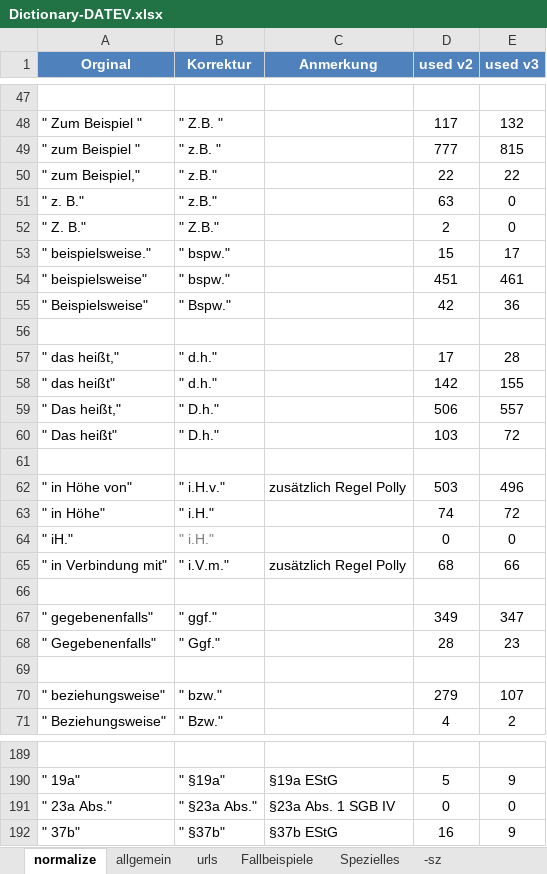
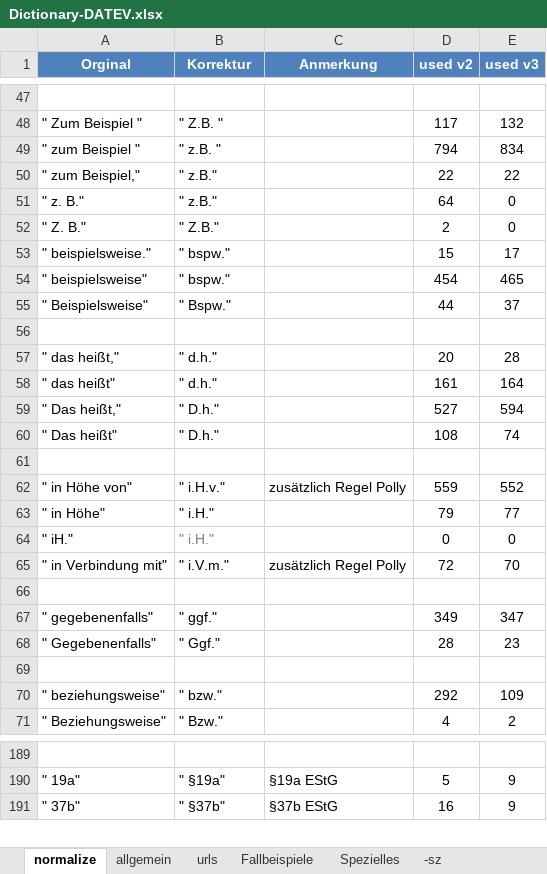
Before and after one commit to jschoen42/whisper-subtitles, an Excel workbook: _dictionary/Dictionary-DATEV.xlsx, sheet normalize, drawn as a sheet; only a part is shown, gaps mark what is left out; values as stored, in another font and other column widths than the file's, no borders; the diff covers the shown part only; the diff names each change by its address in the sheet, - before the commit and + after, or states it on an @@ line.

```diff
--- a/_dictionary/Dictionary-DATEV.xlsx (sheet normalize)
+++ b/_dictionary/Dictionary-DATEV.xlsx (sheet normalize)
-D49 (used v2): 777
+D49 (used v2): 794
-E49 (used v3): 815
+E49 (used v3): 834
-D51 (used v2): 63
+D51 (used v2): 64
-D54 (used v2): 451
+D54 (used v2): 454
-E54 (used v3): 461
+E54 (used v3): 465
-D55 (used v2): 42
+D55 (used v2): 44
-E55 (used v3): 36
+E55 (used v3): 37
-D57 (used v2): 17
+D57 (used v2): 20
-D58 (used v2): 142
+D58 (used v2): 161
-E58 (used v3): 155
+E58 (used v3): 164
-D59 (used v2): 506
+D59 (used v2): 527
-E59 (used v3): 557
+E59 (used v3): 594
-D60 (used v2): 103
+D60 (used v2): 108
-E60 (used v3): 72
+E60 (used v3): 74
-D62 (used v2): 503
+D62 (used v2): 559
-E62 (used v3): 496
+E62 (used v3): 552
-D63 (used v2): 74
+D63 (used v2): 79
-E63 (used v3): 72
+E63 (used v3): 77
-D65 (used v2): 68
+D65 (used v2): 72
-E65 (used v3): 66
+E65 (used v3): 70
-D70 (used v2): 279
+D70 (used v2): 292
-E70 (used v3): 107
+E70 (used v3): 109
-row 191: " 23a Abs." | " §23a Abs." | §23a Abs. 1 SGB IV | 0 | 0
```
Also changed, not shown: 39 edited cells elsewhere in this sheet, sheet allgemein, sheet Spezielles, sheet urls, 30 other files.
